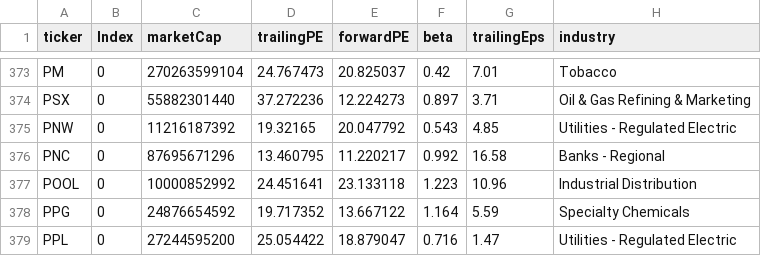
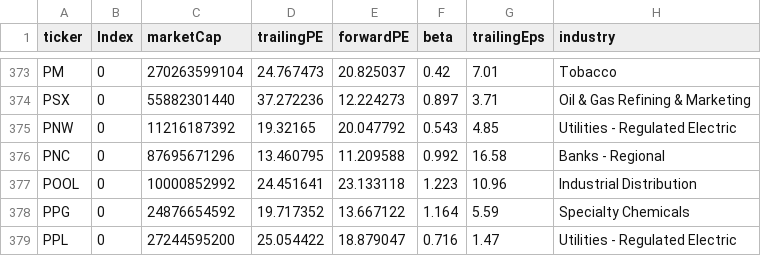
Before and after one commit to fcesterbics/Data_Stock, a CSV file: Stock_Info.csv, drawn as a sheet; only a part is shown, gaps mark what is left out; the diff covers the shown part only; the diff names each change by its address in the sheet, - before the commit and + after, or states it on an @@ line.

```diff
--- a/Stock_Info.csv
+++ b/Stock_Info.csv
-E376 (forwardPE): 11.220217
+E376 (forwardPE): 11.209588
```
Also changed, not shown: 15 edited cells elsewhere in this file.
